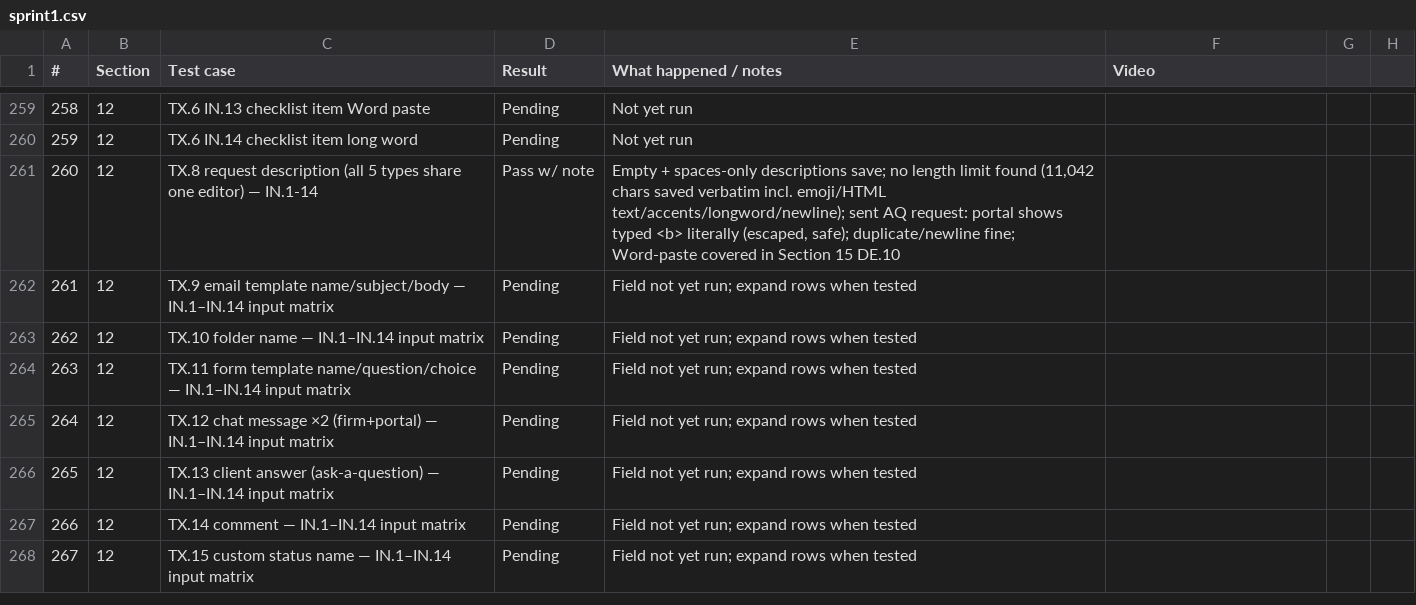
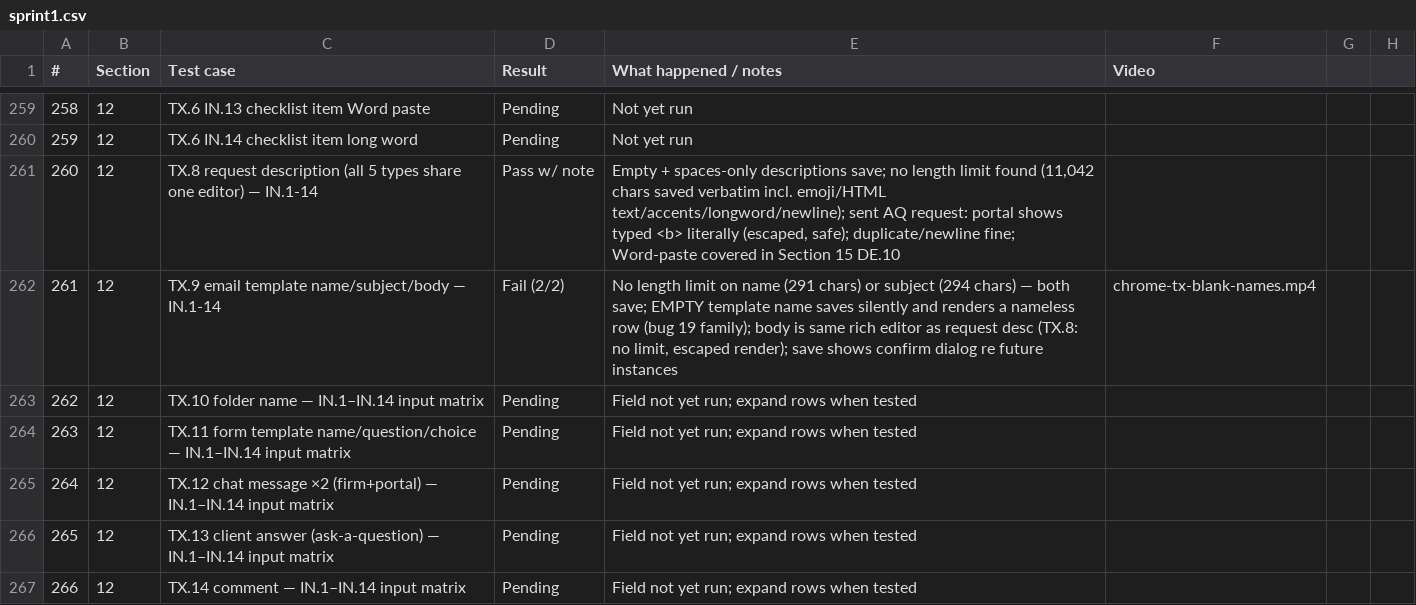
Before and after one commit to Othaapavi/cone-bug-videos, a CSV file: sprint1.csv, drawn as a sheet; only a part is shown, gaps mark what is left out; the shorter side is filled out with more unchanged rows.

```diff
--- a/sprint1.csv
+++ b/sprint1.csv
@@ -261,3 +261,3 @@
 260,12,TX.8 request description (all 5 types share one editor) — IN.1-14,Pass w/ note,"Empty + spaces-only descriptions save; no length limit found (11,042 chars saved verbatim incl. emoji/HTML text/accents/longword/newline); sent AQ request: portal shows typed <b> literally (escaped, safe); duplicate/newline fine; Word-paste covered in Section 15 DE.10",
-261,12,TX.9 email template name/subject/body — IN.1–IN.14 input matrix,Pending,Field not yet run; expand rows when tested,
+261,12,TX.9 email template name/subject/body — IN.1-14,Fail (2/2),"No length limit on name (291 chars) or subject (294 chars) — both save; EMPTY template name saves silently and renders a nameless row (bug 19 family); body is same rich editor as request desc (TX.8: no limit, escaped render); save shows confirm dialog re future instances",chrome-tx-blank-names.mp4
 262,12,TX.10 folder name — IN.1–IN.14 input matrix,Pending,Field not yet run; expand rows when tested,
```
Also changed, not shown: 2 other files.
